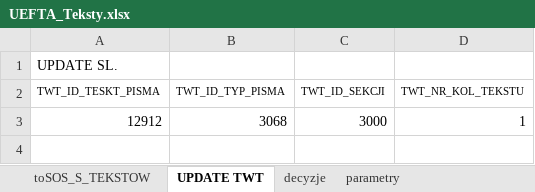
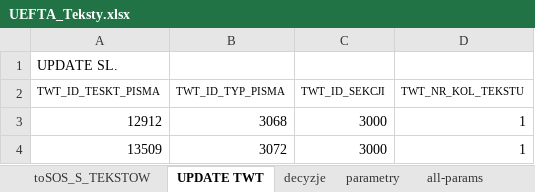
Before and after one commit to kziolkowski/zxc.excel.proc, an Excel workbook: UEFTA_Teksty.xlsx, sheet UPDATE TWT, drawn as a sheet; values as stored, in another font and other column widths than the file's, no borders; the diff names each change by its address in the sheet, - before the commit and + after, or states it on an @@ line.

Commit message:
odczyt kolumn parametrow, inny dostep do excela

```diff
--- a/UEFTA_Teksty.xlsx (sheet UPDATE TWT)
+++ b/UEFTA_Teksty.xlsx (sheet UPDATE TWT)
+sheet tab: all-params
+row 4: 13509 | 3072 | 3000 | 1
```
Also changed, not shown: sheet toSOS_S_TEKSTOW, hidden cells, 2 other files.
